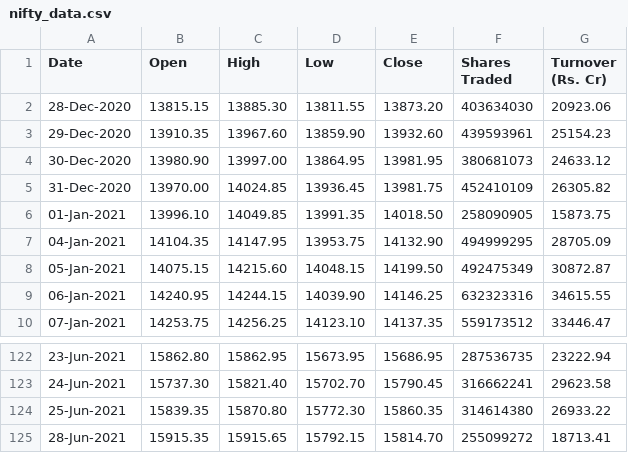
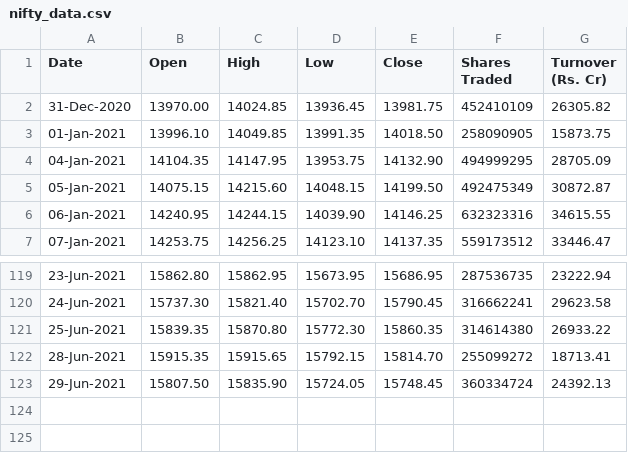
Before and after one commit to vibhumahendru/stock-testing-backend, a CSV file: stocks_core/nifty_data.csv, drawn as a sheet; only a part is shown, gaps mark what is left out; removed rows and columns are numbered as before the commit, all else as after; the diff names each change by its address in the sheet, - before the commit and + after, or states it on an @@ line.

Commit message:
done

```diff
--- a/stocks_core/nifty_data.csv
+++ b/stocks_core/nifty_data.csv
-row 2: 28-Dec-2020 | 13815.15 | 13885.30 | 13811.55 | 13873.20 | 403634030 | 20923.06
-row 3: 29-Dec-2020 | 13910.35 | 13967.60 | 13859.90 | 13932.60 | 439593961 | 25154.23
-row 4: 30-Dec-2020 | 13980.90 | 13997.00 | 13864.95 | 13981.95 | 380681073 | 24633.12
+row 123: 29-Jun-2021 | 15807.50 | 15835.90 | 15724.05 | 15748.45 | 360334724 | 24392.13
```
